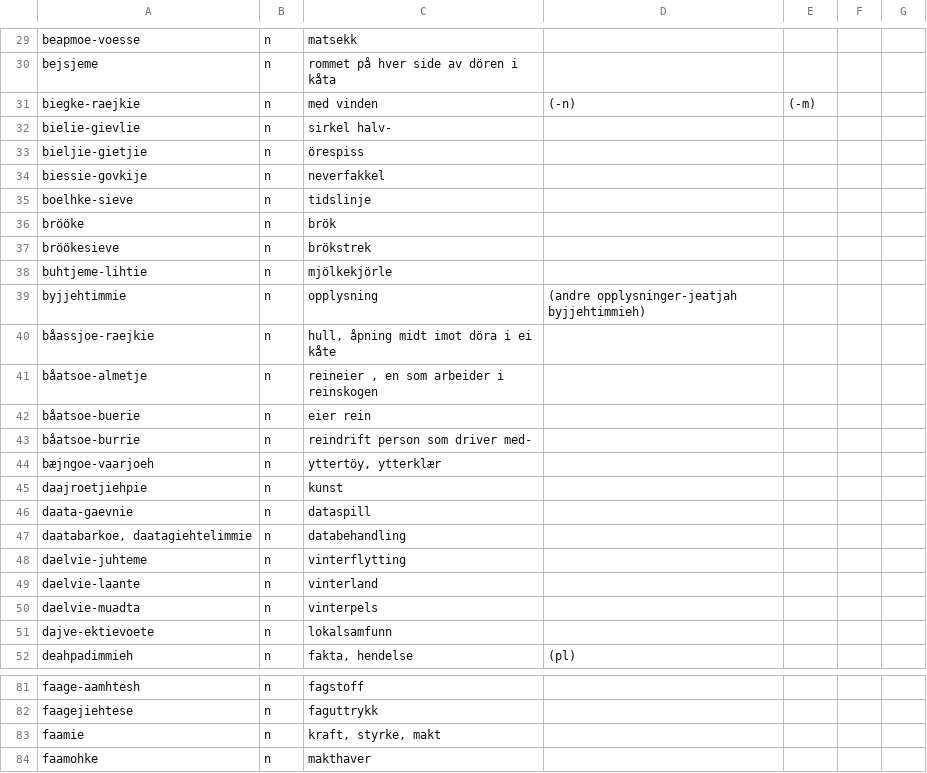
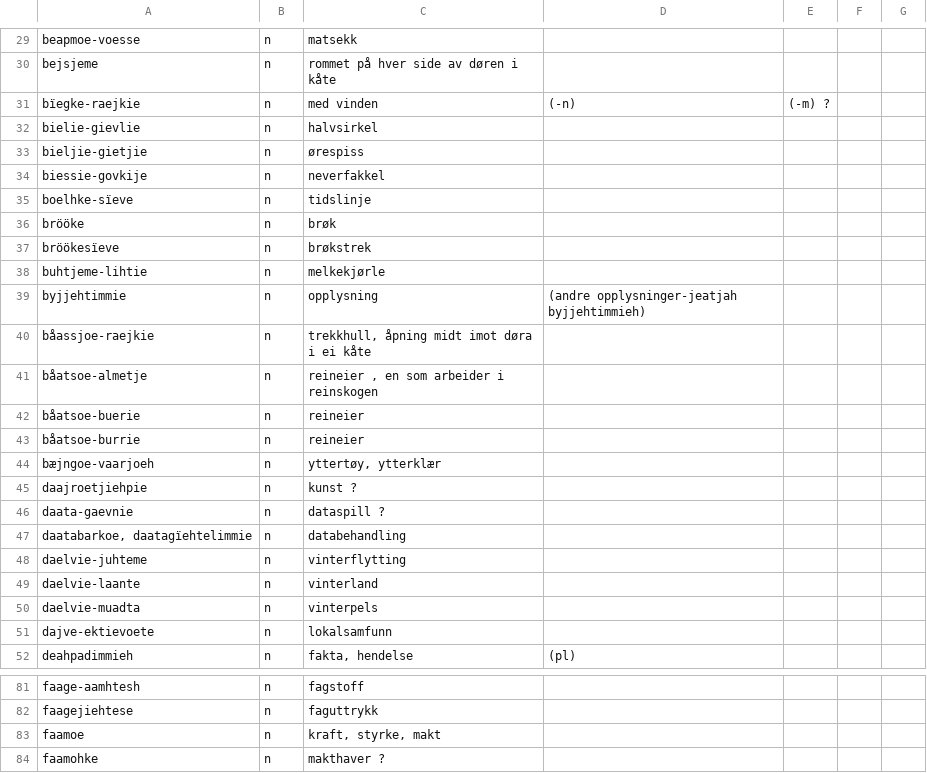
Before and after one commit to giellalt/dict-sma-mul, a CSV file: inc/new_noun_inc.csv, drawn as a sheet; only a part is shown, gaps mark what is left out; the diff covers the shown part only; the diff names each change by its address in the sheet, - before the commit and + after, or states it on an @@ line.

```diff
--- a/inc/new_noun_inc.csv
+++ b/inc/new_noun_inc.csv
-C30: rommet på hver side av dören i kåta
+C30: rommet på hver side av døren i kåte
-A31: biegke-raejkie
+A31: bïegke-raejkie
-E31: (-m)
+E31: (-m) ?
-C32: sirkel halv-
+C32: halvsirkel
-C33: örespiss
+C33: ørespiss
-A35: boelhke-sieve
+A35: boelhke-sïeve
-C36: brök
+C36: brøk
-A37: bröökesieve
+A37: bröökesïeve
-C37: brökstrek
+C37: brøkstrek
-C38: mjölkekjörle
+C38: melkekjørle
-C40: hull, åpning midt imot döra i ei kåte
+C40: trekkhull, åpning midt imot døra i ei kåte
-C42: eier rein
+C42: reineier
-C43: reindrift person som driver med-
+C43: reineier
-C44: yttertöy, ytterklær
+C44: yttertøy, ytterklær
-C45: kunst
+C45: kunst ?
-C46: dataspill
+C46: dataspill ?
-A47: daatabarkoe, daatagiehtelimmie
+A47: daatabarkoe, daatagïehtelimmie
-A83: faamie
+A83: faamoe
-C84: makthaver
+C84: makthaver ?
```
Also changed, not shown: 40 edited cells elsewhere in this file.
